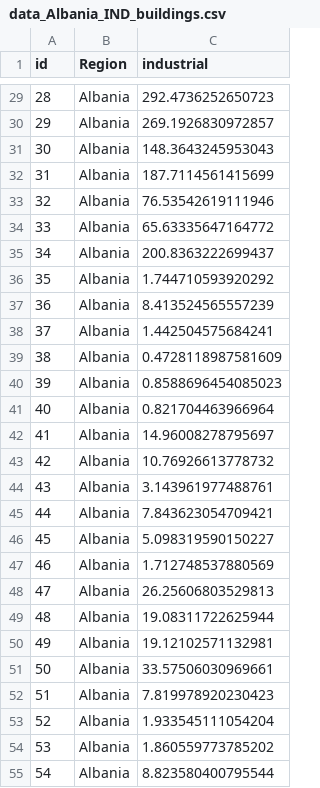
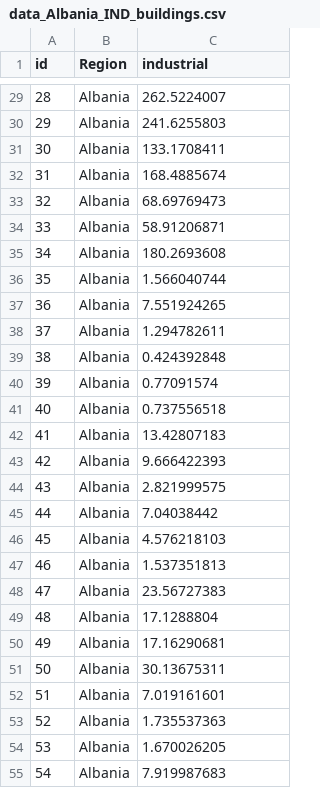
Before and after one commit to hcrowley/esrm20_exposure, a CSV file: ind_exposure_source_data/data_Albania_IND_buildings.csv, drawn as a sheet; only a part is shown, gaps mark what is left out; the diff covers the shown part only.

Commit message:
update number of industrial buildings Albania

```diff
--- a/ind_exposure_source_data/data_Albania_IND_buildings.csv
+++ b/ind_exposure_source_data/data_Albania_IND_buildings.csv
@@ -29,27 +29,27 @@ id,Region,industrial
-28,Albania,292.4736252650723
-29,Albania,269.1926830972857
-30,Albania,148.3643245953043
-31,Albania,187.7114561415699
-32,Albania,76.53542619111946
-33,Albania,65.63335647164772
-34,Albania,200.8363222699437
-35,Albania,1.744710593920292
-36,Albania,8.413524565557239
-37,Albania,1.442504575684241
-38,Albania,0.4728118987581609
-39,Albania,0.8588696454085023
-40,Albania,0.821704463966964
-41,Albania,14.96008278795697
-42,Albania,10.76926613778732
-43,Albania,3.143961977488761
-44,Albania,7.843623054709421
-45,Albania,5.098319590150227
-46,Albania,1.712748537880569
-47,Albania,26.25606803529813
-48,Albania,19.08311722625944
-49,Albania,19.12102571132981
-50,Albania,33.57506030969661
-51,Albania,7.819978920230423
-52,Albania,1.933545111054204
-53,Albania,1.860559773785202
-54,Albania,8.823580400795544
+28,Albania,262.5224007
+29,Albania,241.6255803
+30,Albania,133.1708411
+31,Albania,168.4885674
+32,Albania,68.69769473
+33,Albania,58.91206871
+34,Albania,180.2693608
+35,Albania,1.566040744
+36,Albania,7.551924265
+37,Albania,1.294782611
+38,Albania,0.424392848
+39,Albania,0.77091574
+40,Albania,0.737556518
+41,Albania,13.42807183
+42,Albania,9.666422393
+43,Albania,2.821999575
+44,Albania,7.04038442
+45,Albania,4.576218103
+46,Albania,1.537351813
+47,Albania,23.56727383
+48,Albania,17.1288804
+49,Albania,17.16290681
+50,Albania,30.13675311
+51,Albania,7.019161601
+52,Albania,1.735537363
+53,Albania,1.670026205
+54,Albania,7.919987683
```
Also changed, not shown: 150 edited cells elsewhere in this file.
